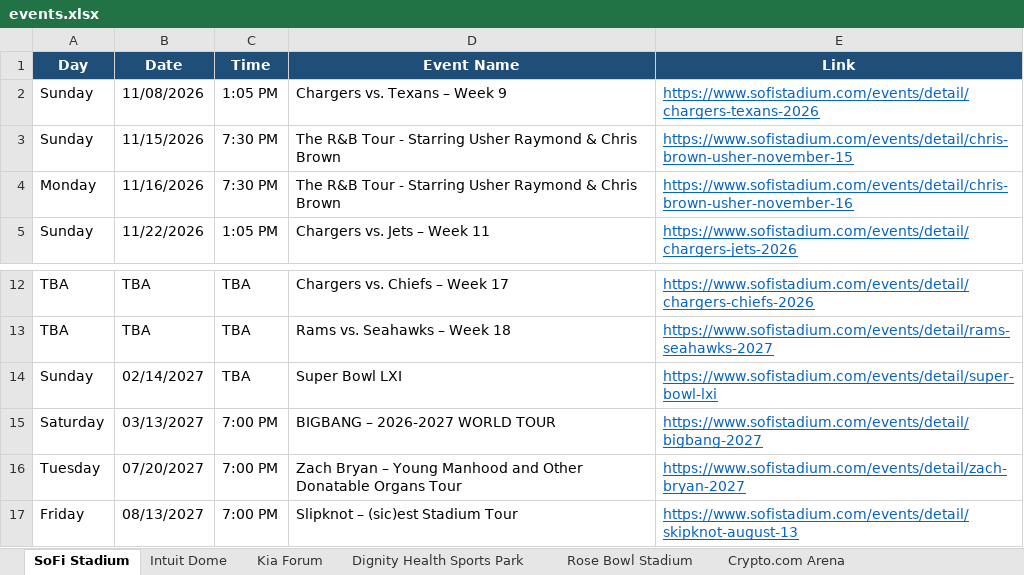
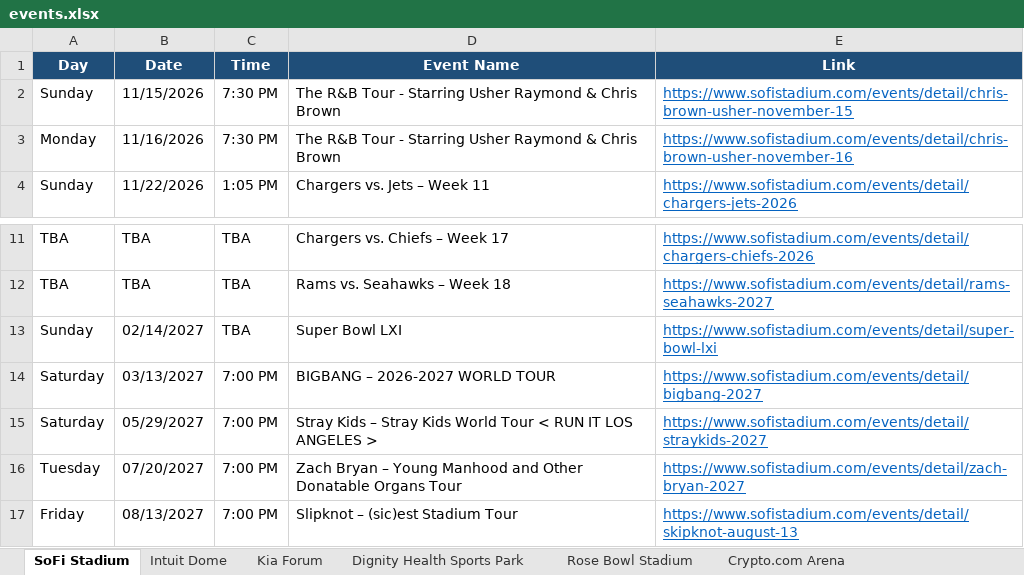
Before and after one commit to hannahlee-vzw/southern_california_events, an Excel workbook: docs/events.xlsx, sheet SoFi Stadium, drawn as a sheet; only a part is shown, gaps mark what is left out; values as stored, in another font and other column widths than the file's, no borders; removed rows and columns are numbered as before the commit, all else as after; the diff names each change by its address in the sheet, - before the commit and + after, or states it on an @@ line.

```diff
--- a/docs/events.xlsx (sheet SoFi Stadium)
+++ b/docs/events.xlsx (sheet SoFi Stadium)
-row 2: Sunday | 11/08/2026 | 1:05 PM | Chargers vs. Texans – Week 9 | https://www.sofistadium.com/events/detail/chargers-texans-2026
+row 15: Saturday | 05/29/2027 | 7:00 PM | Stray Kids – Stray Kids World Tour < RUN IT LOS ANGELES > | https://www.sofistadium.com/events/detail/straykids-2027
```
Also changed, not shown: sheet Past Events, sheet Intuit Dome, sheet Rose Bowl Stadium, sheet Kia Forum, sheet Hollywood Palladium, sheet Crypto.com Arena, 3 other files.
